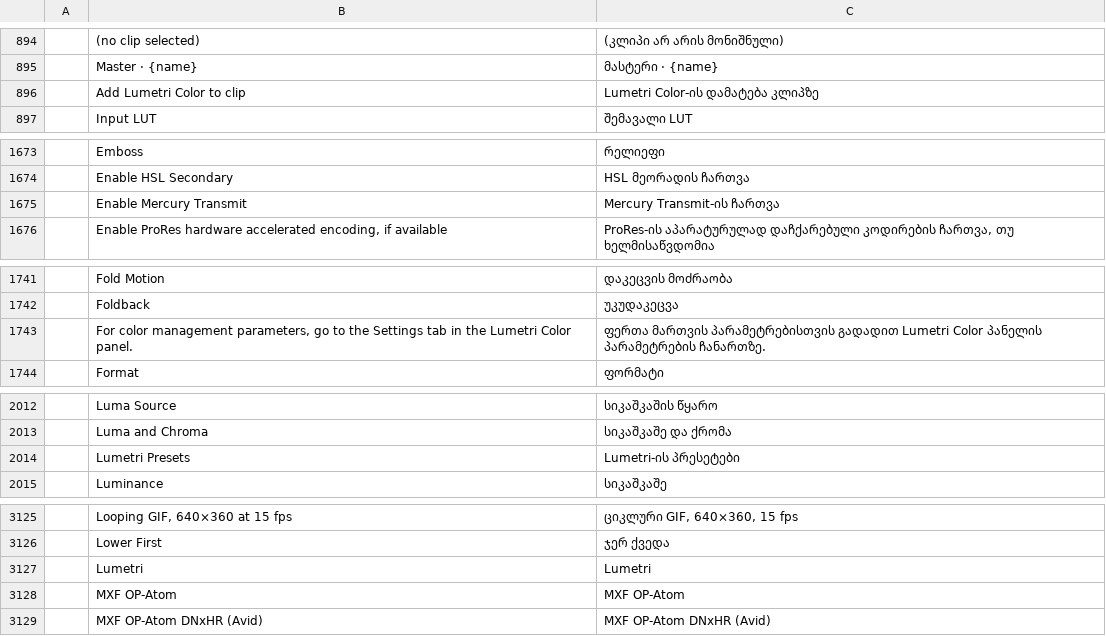
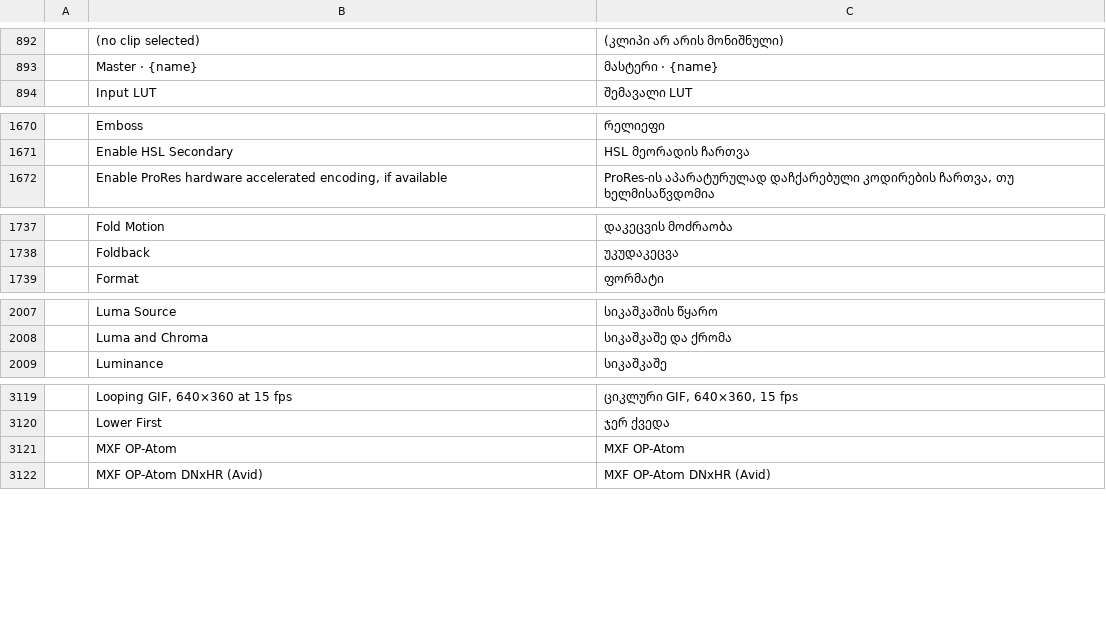
Before and after one commit to devius/filmcraft, a TSV file: crates/ui-egui/src/i18n/ka.tsv, drawn as a sheet; only a part is shown, gaps mark what is left out; removed rows and columns are numbered as before the commit, all else as after; the diff covers the shown part only; the diff names each change by its address in the sheet, - before the commit and + after, or states it on an @@ line.

Commit message:
Georgian: Color Grading = ფერის გრეიდინგი (upstream #1880 rename), drop retired Lumetri/Mercury rows, 8 new strings

```diff
--- a/crates/ui-egui/src/i18n/ka.tsv
+++ b/crates/ui-egui/src/i18n/ka.tsv
-row 896:  | Add Lumetri Color to clip | Lumetri Color-ის დამატება კლიპზე
-row 1675:  | Enable Mercury Transmit | Mercury Transmit-ის ჩართვა
-row 1743:  | For color management parameters, go to the Settings tab in the Lumetri Color panel. | ფერთა მართვის პარამეტრებისთვის გადადით Lumetri Color პანელის პარამეტრების ჩანართზე.
-row 2014:  | Lumetri Presets | Lumetri-ის პრესეტები
-row 3127:  | Lumetri | Lumetri
```
Also changed, not shown: 8 added rows, 2 removed rows and 9 edited cells elsewhere in this file.
